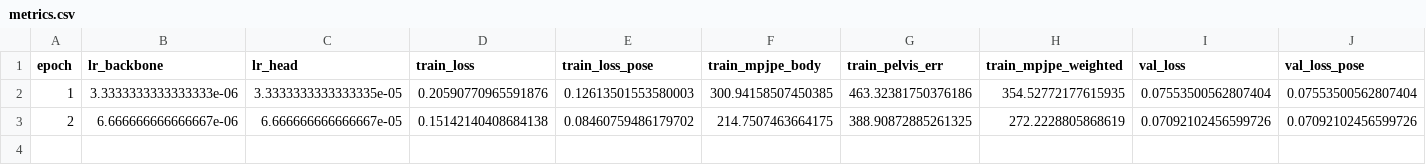
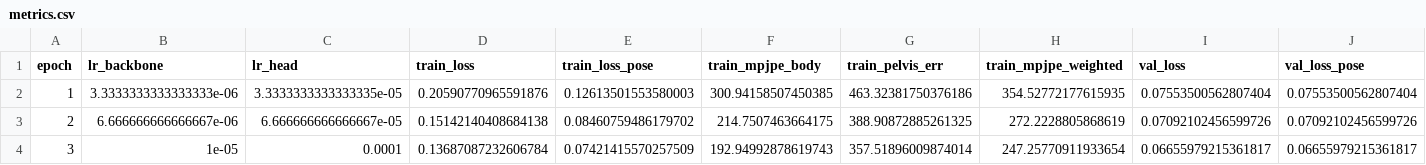
Before and after one commit to yanghangAI/autosapiens, a CSV file: runs/idea006/design001/metrics.csv, drawn as a sheet; only a part is shown; rows hold the shown columns only; the diff names each change by its address in the sheet, - before the commit and + after, or states it on an @@ line.

```diff
--- a/runs/idea006/design001/metrics.csv
+++ b/runs/idea006/design001/metrics.csv
+row 4: 3 | 1e-05 | 0.0001 | 0.13687087232606784 | 0.07421415570257509 | 192.94992878619743 | 357.51896009874014 | 247.25770911933654 | 0.06655979215361817 | 0.06655979215361817
```
Also changed, not shown: results.csv, 4 other files.
